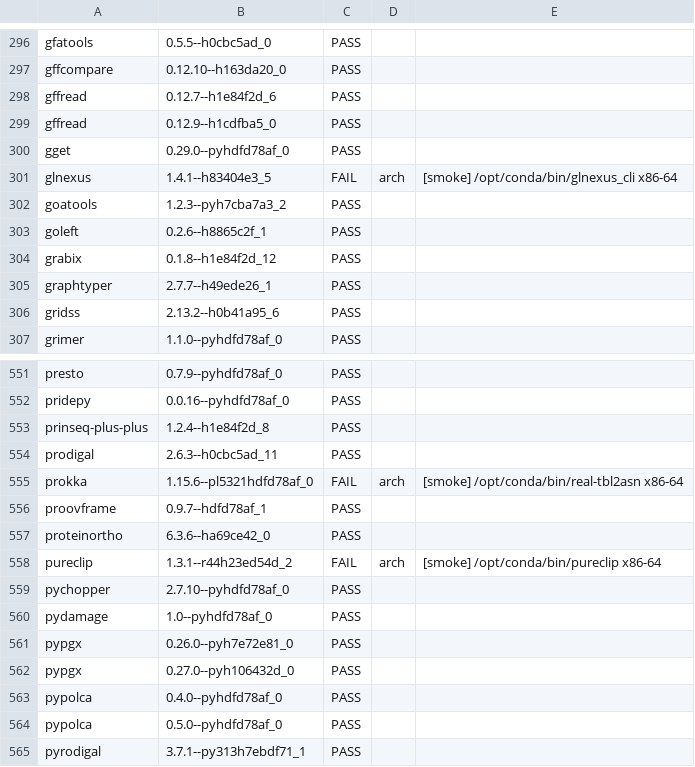
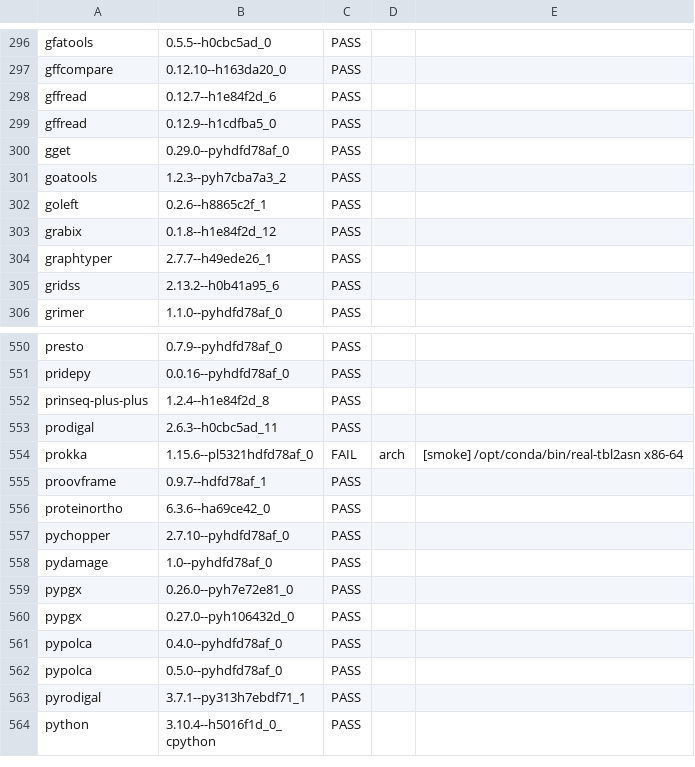
Before and after one commit to playgroundlogic/aarchbio, a TSV file: audit/image-health.tsv, drawn as a sheet; only a part is shown, gaps mark what is left out; the shorter side is filled out with more unchanged rows; the diff names each change by its address in the sheet, - before the commit and + after, or states it on an @@ line.

Commit message:
Withdraw pureclip and glnexus: nothing in either image can execute on arm64
Deleted both repositories from quay.io. Catalog 533 -> 531.

Scope deliberately narrow. Measured each of the six upstream-broken images by
asking whether the tool's OWN binaries are the wrong architecture, rather than
treating "appears in the failure list" as equivalent:

  pureclip   0 of 2 own binaries usable (bin/pureclip, bin/winextract x86-64)
  glnexus    0 of 1 own binaries usable (bin/glnexus_cli is its only binary)
  prokka     22 of 22 own binaries fine - loses only GenBank submission, and the
             offending real-tbl2asn belongs to tbl2asn-forever, a DEPENDENCY
  plasmidid  72 of 72 own binaries fine - same dependency, same lost sub-feature
  oncocnv    10 of 10 own scripts fine, but cghseg will not load
  maxquant   294 of 304 fine; the 10 bad ones are vendored .NET libraries

Only the first two are unusable, so only those two were withdrawn. prokka and
plasmidid are working tools missing one output format and withdrawing them would
destroy more value than it protects. oncocnv and maxquant are genuine judgement
calls I have not verified end to end, so they stay pending that.

Why deletion rather than a label: our provenance labels are only readable AFTER a
pull, so they cannot warn anyone. Deleted means `docker pull` fails with "manifest
unknown" instead of succeeding and handing someone a container that dies with
exec format error on Graviton. A loud failure at pull time beats a silent one at
run time.

audit/withdrawn.tsv records both digests so the decision is auditable and the
exact artifact could be rebuilt if bioconda ever fixes the packages. Their rows
were removed from known-broken.tsv: a deleted repo has nothing left to verify, so
the row would go permanently stale - which is precisely what the cross-check
against that file exists to catch.

```diff
--- a/audit/image-health.tsv
+++ b/audit/image-health.tsv
-row 301: glnexus | 1.4.1--h83404e3_5 | FAIL | arch | [smoke] /opt/conda/bin/glnexus_cli x86-64
-row 558: pureclip | 1.3.1--r44h23ed54d_2 | FAIL | arch | [smoke] /opt/conda/bin/pureclip x86-64
```
Also changed, not shown: audit/known-broken.tsv, 1 other file.
